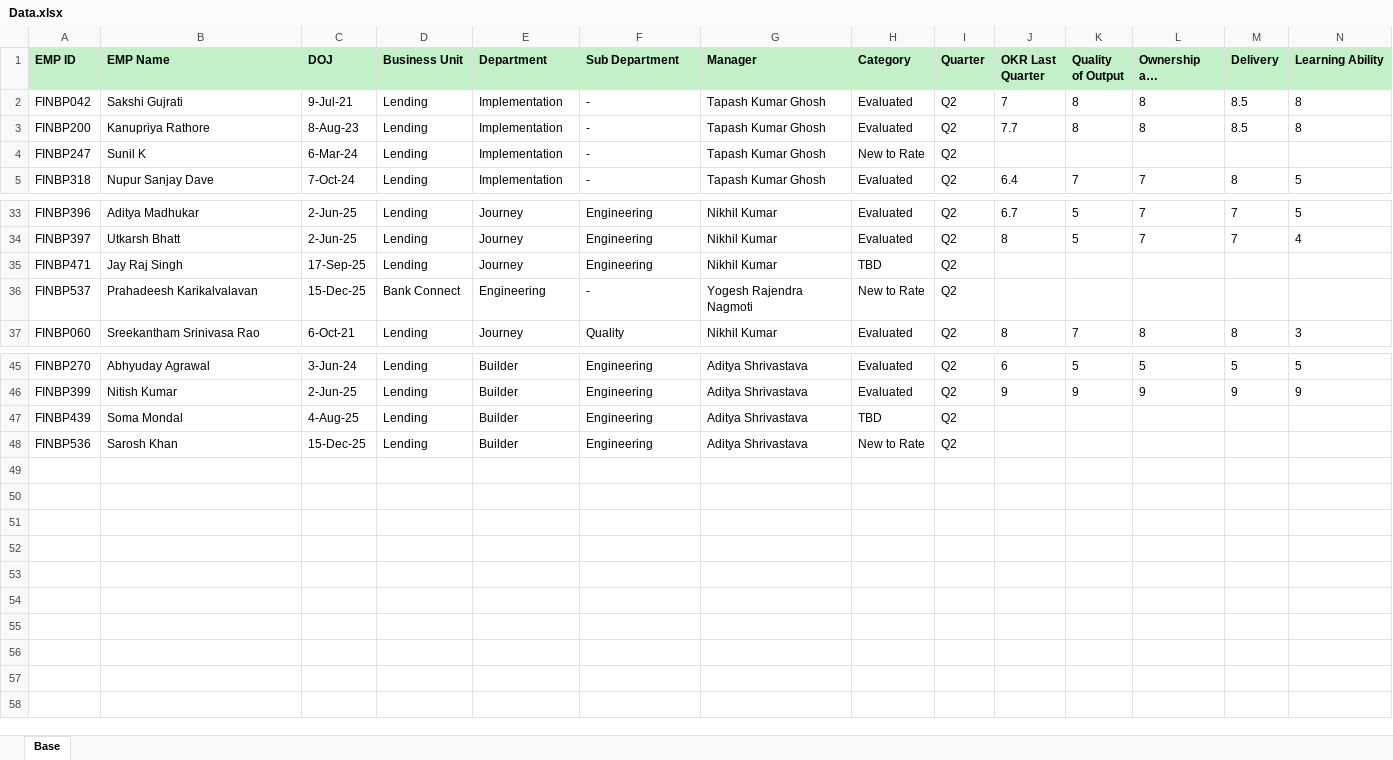
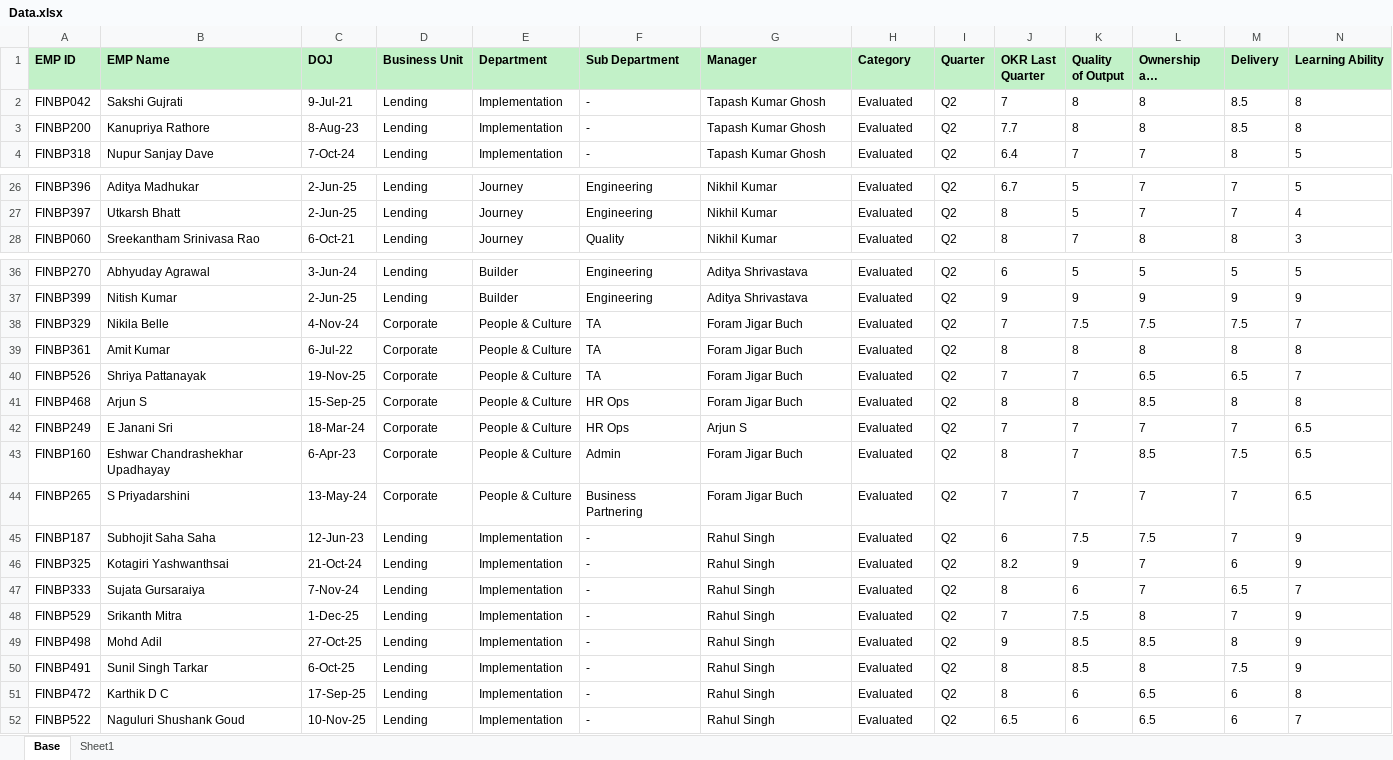
Before and after one commit to arjunajukkm/TALENT-INTELLIGIENCE-MAP, an Excel workbook: Data.xlsx, sheet Base, drawn as a sheet; only a part is shown, gaps mark what is left out; long unchanged cells end in …; values as stored, in another font and other column widths than the file's, no borders; removed rows and columns are numbered as before the commit, all else as after; rows hold the shown columns only; the diff covers the shown part only; the diff names each change by its address in the sheet, - before the commit and + after, or states it on an @@ line.

Commit message:
Add files via upload

```diff
--- a/Data.xlsx (sheet Base)
+++ b/Data.xlsx (sheet Base)
+sheet tab: Sheet1
-row 4: FINBP247 | Sunil K | 6-Mar-24 | Lending | Implementation | - | Tapash Kumar Ghosh | New to Rate | Q2
-row 35: FINBP471 | Jay Raj Singh | 17-Sep-25 | Lending | Journey | Engineering | Nikhil Kumar | TBD | Q2
-row 36: FINBP537 | Prahadeesh Karikalvalavan | 15-Dec-25 | Bank Connect | Engineering | - | Yogesh Rajendra Nagmoti | New to Rate | Q2
-row 47: FINBP439 | Soma Mondal | 4-Aug-25 | Lending | Builder | Engineering | Aditya Shrivastava | TBD | Q2
-row 48: FINBP536 | Sarosh Khan | 15-Dec-25 | Lending | Builder | Engineering | Aditya Shrivastava | New to Rate | Q2
+row 38: FINBP329 | Nikila Belle | 4-Nov-24 | Corporate | People & Culture | TA | Foram Jigar Buch | Evaluated | Q2 | 7 | 7.5 | 7.5 | 7.5 | 7
+row 39: FINBP361 | Amit Kumar | 6-Jul-22 | Corporate | People & Culture | TA | Foram Jigar Buch | Evaluated | Q2 | 8 | 8 | 8 | 8 | 8
+row 40: FINBP526 | Shriya Pattanayak | 19-Nov-25 | Corporate | People & Culture | TA | Foram Jigar Buch | Evaluated | Q2 | 7 | 7 | 6.5 | 6.5 | 7
+row 41: FINBP468 | Arjun S | 15-Sep-25 | Corporate | People & Culture | HR Ops | Foram Jigar Buch | Evaluated | Q2 | 8 | 8 | 8.5 | 8 | 8
+row 42: FINBP249 | E Janani Sri | 18-Mar-24 | Corporate | People & Culture | HR Ops | Arjun S | Evaluated | Q2 | 7 | 7 | 7 | 7 | 6.5
+row 43: FINBP160 | Eshwar Chandrashekhar Upadhayay | 6-Apr-23 | Corporate | People & Culture | Admin | Foram Jigar Buch | Evaluated | Q2 | 8 | 7 | 8.5 | 7.5 | 6.5
+row 44: FINBP265 | S Priyadarshini | 13-May-24 | Corporate | People & Culture | Business Partnering | Foram Jigar Buch | Evaluated | Q2 | 7 | 7 | 7 | 7 | 6.5
+row 45: FINBP187 | Subhojit Saha Saha | 12-Jun-23 | Lending | Implementation | - | Rahul Singh | Evaluated | Q2 | 6 | 7.5 | 7.5 | 7 | 9
+row 46: FINBP325 | Kotagiri Yashwanthsai | 21-Oct-24 | Lending | Implementation | - | Rahul Singh | Evaluated | Q2 | 8.2 | 9 | 7 | 6 | 9
+row 47: FINBP333 | Sujata Gursaraiya | 7-Nov-24 | Lending | Implementation | - | Rahul Singh | Evaluated | Q2 | 8 | 6 | 7 | 6.5 | 7
+row 48: FINBP529 | Srikanth Mitra | 1-Dec-25 | Lending | Implementation | - | Rahul Singh | Evaluated | Q2 | 7 | 7.5 | 8 | 7 | 9
+row 49: FINBP498 | Mohd Adil | 27-Oct-25 | Lending | Implementation | - | Rahul Singh | Evaluated | Q2 | 9 | 8.5 | 8.5 | 8 | 9
+row 50: FINBP491 | Sunil Singh Tarkar | 6-Oct-25 | Lending | Implementation | - | Rahul Singh | Evaluated | Q2 | 8 | 8.5 | 8 | 7.5 | 9
+row 51: FINBP472 | Karthik D C | 17-Sep-25 | Lending | Implementation | - | Rahul Singh | Evaluated | Q2 | 8 | 6 | 6.5 | 6 | 8
+row 52: FINBP522 | Naguluri Shushank Goud | 10-Nov-25 | Lending | Implementation | - | Rahul Singh | Evaluated | Q2 | 6.5 | 6 | 6.5 | 6 | 7
```
Also changed, not shown: 6 removed rows elsewhere in this sheet.
